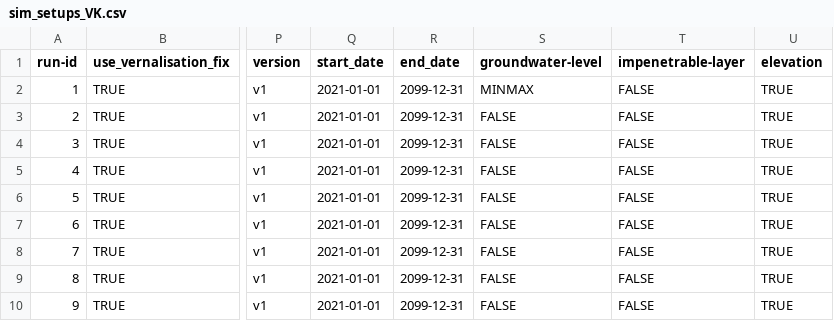
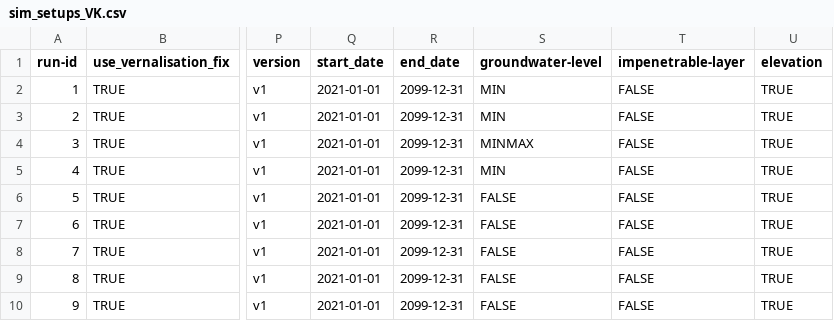
Before and after one commit to zalf-rpm/IPP_grassland, a CSV file: sim_setups_VK.csv, drawn as a sheet; only a part is shown, gaps mark what is left out; the diff names each change by its address in the sheet, - before the commit and + after, or states it on an @@ line.

Commit message:
RCPS WITH MIN gwl

```diff
--- a/sim_setups_VK.csv
+++ b/sim_setups_VK.csv
-S2 (groundwater-level): MINMAX
+S2 (groundwater-level): MIN
-S3 (groundwater-level): FALSE
+S3 (groundwater-level): MIN
-S4 (groundwater-level): FALSE
+S4 (groundwater-level): MINMAX
-S5 (groundwater-level): FALSE
+S5 (groundwater-level): MIN
```
